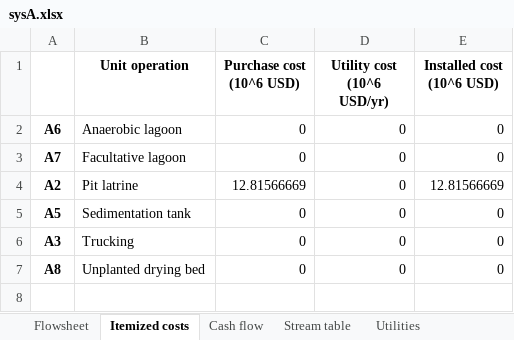
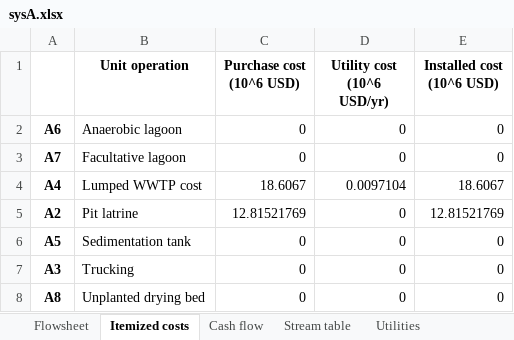
Before and after one commit to QSD-Group/EXPOsan, an Excel workbook: exposan/bwaise/results/sysA.xlsx, sheet Itemized costs, drawn as a sheet; values as stored, in another font and other column widths than the file's, no borders; addresses are those after the commit; the diff names each change by its address in the sheet, - before the commit and + after, or states it on an @@ line.

```diff
--- a/exposan/bwaise/results/sysA.xlsx (sheet Itemized costs)
+++ b/exposan/bwaise/results/sysA.xlsx (sheet Itemized costs)
+row 4: A4 | Lumped WWTP cost | 18.6067 | 0.0097104 | 18.6067
-C5 (Purchase cost (10^6 USD)): 12.81566669
+C5 (Purchase cost (10^6 USD)): 12.81521769
-E5 (Installed cost (10^6 USD)): 12.81566669
+E5 (Installed cost (10^6 USD)): 12.81521769
```
Also changed, not shown: sheet Stream table, sheet Cash flow, sheet Design requirements, sheet Utilities, charts or pictures, exposan/bwaise/results/sysA_lca.xlsx, exposan/bwaise/results/sysB.xlsx, 4 other files.
